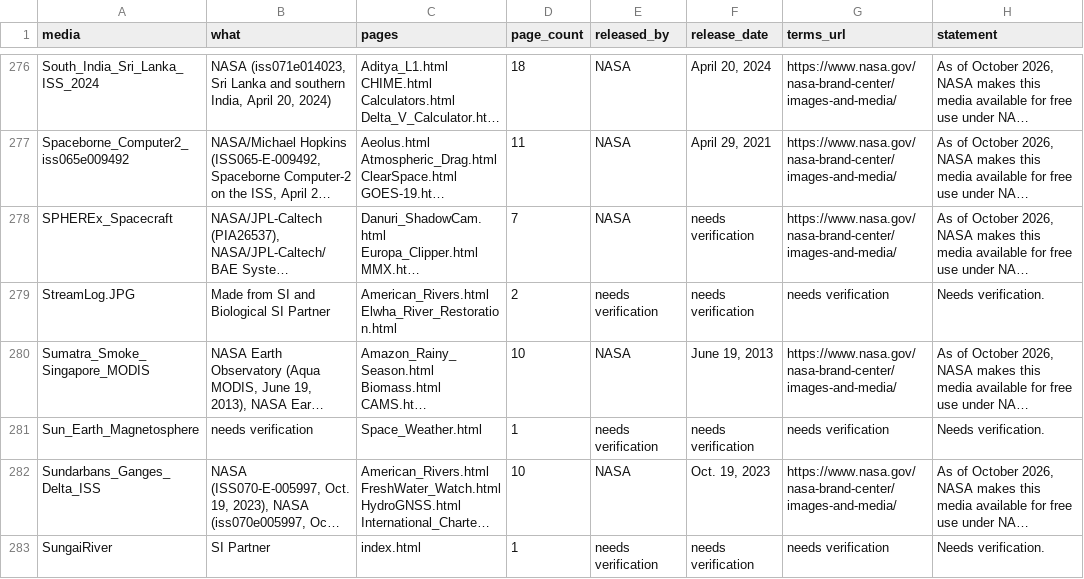
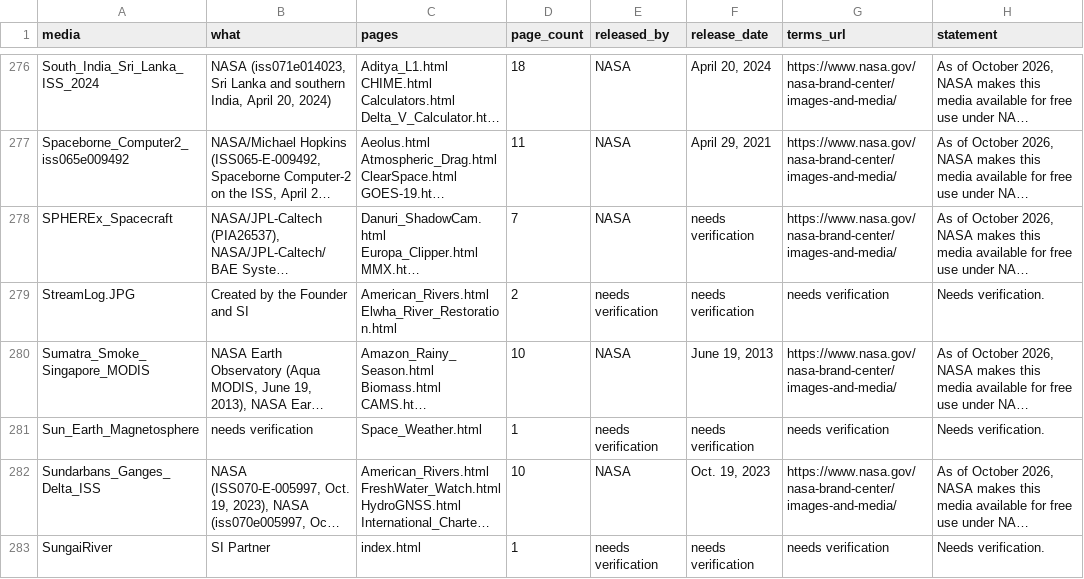
Before and after one commit to chambersbryank-dot/Saveworld, a CSV file: assets/data/media-provenance.csv, drawn as a sheet; only a part is shown, gaps mark what is left out; long unchanged cells end in …; the diff names each change by its address in the sheet, - before the commit and + after, or states it on an @@ line.

```diff
--- a/assets/data/media-provenance.csv
+++ b/assets/data/media-provenance.csv
-B279 (what): Made from SI and Biological SI Partner
+B279 (what): Created by the Founder and SI
```
Also changed, not shown: tools/translation-glossary.csv, 33 other files.
